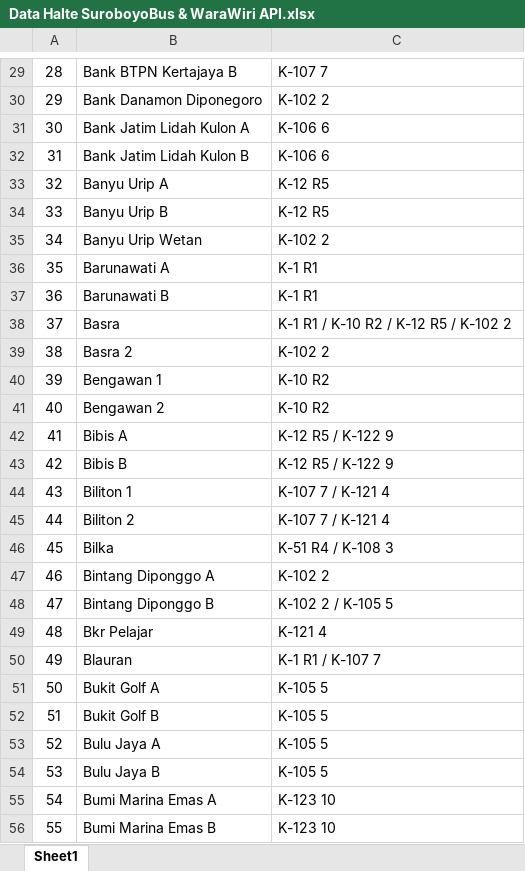
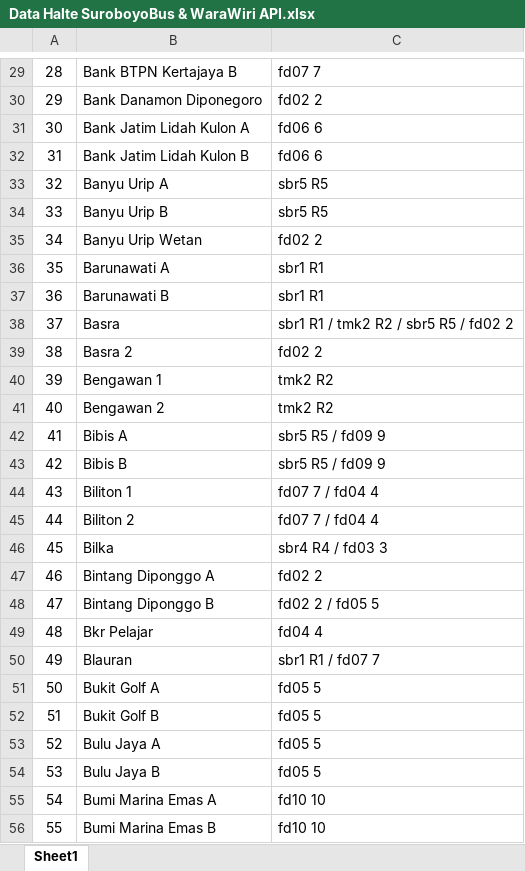
Before and after one commit to yafiar/fp-bigdata, an Excel workbook: dataset/Data Halte SuroboyoBus & WaraWiri API.xlsx, sheet Sheet1, drawn as a sheet; only a part is shown, gaps mark what is left out; values as stored, in another font and other column widths than the file's, no borders; charts and pictures not drawn; the diff covers the shown part only; the diff names each change by its address in the sheet, - before the commit and + after, or states it on an @@ line.

```diff
--- a/dataset/Data Halte SuroboyoBus & WaraWiri API.xlsx (sheet Sheet1)
+++ b/dataset/Data Halte SuroboyoBus & WaraWiri API.xlsx (sheet Sheet1)
-C29: K-107 7
+C29: fd07 7
-C30: K-102 2
+C30: fd02 2
-C31:C32: K-106 6
+C31:C32: fd06 6
-C33:C34: K-12 R5
+C33:C34: sbr5 R5
-C35: K-102 2
+C35: fd02 2
-C36:C37: K-1 R1
+C36:C37: sbr1 R1
-C38: K-1 R1 / K-10 R2 / K-12 R5 / K-102 2
+C38: sbr1 R1 / tmk2 R2 / sbr5 R5 / fd02 2
-C39: K-102 2
+C39: fd02 2
-C40:C41: K-10 R2
+C40:C41: tmk2 R2
-C42:C43: K-12 R5 / K-122 9
+C42:C43: sbr5 R5 / fd09 9
-C44:C45: K-107 7 / K-121 4
+C44:C45: fd07 7 / fd04 4
-C46: K-51 R4 / K-108 3
+C46: sbr4 R4 / fd03 3
-C47: K-102 2
+C47: fd02 2
-C48: K-102 2 / K-105 5
+C48: fd02 2 / fd05 5
-C49: K-121 4
+C49: fd04 4
-C50: K-1 R1 / K-107 7
+C50: sbr1 R1 / fd07 7
-C51:C54: K-105 5
+C51:C54: fd05 5
-C55:C56: K-123 10
+C55:C56: fd10 10
```
Also changed, not shown: 1 added row, 1 removed row and 874 edited cells elsewhere in this sheet, dataset/Data Koridor SuroboyoBus & WaraWiri API.xlsx.
